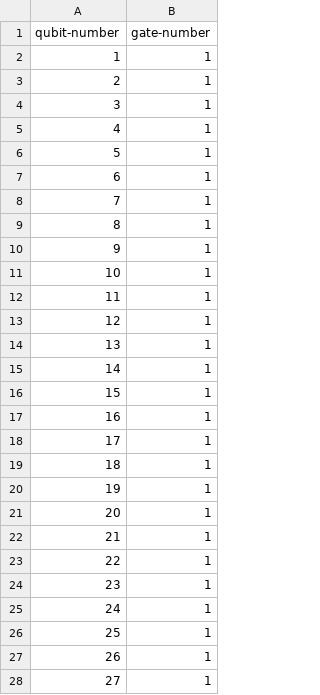
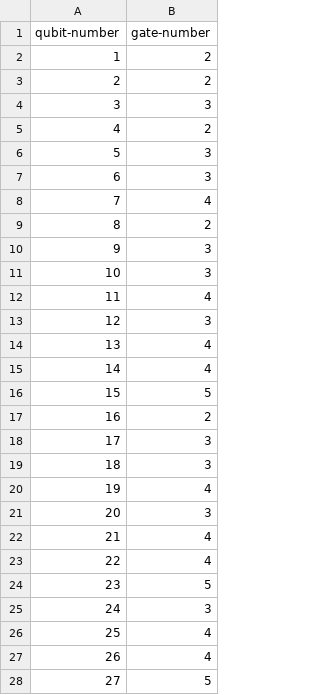
Before and after one commit to chihyang/iso, a CSV file: benchmark/benchmark-meta-data/had-last-qubit.csv, drawn as a sheet; only a part is shown; the diff covers the shown part only.

Commit message:
Add benchmark metadata.

```diff
--- a/benchmark/benchmark-meta-data/had-last-qubit.csv
+++ b/benchmark/benchmark-meta-data/had-last-qubit.csv
@@ -1,28 +1,28 @@
 qubit-number,gate-number
-1,1
-2,1
-3,1
-4,1
-5,1
-6,1
-7,1
-8,1
-9,1
-10,1
-11,1
-12,1
-13,1
-14,1
-15,1
-16,1
-17,1
-18,1
-19,1
-20,1
-21,1
-22,1
-23,1
-24,1
-25,1
-26,1
-27,1
+1,2
+2,2
+3,3
+4,2
+5,3
+6,3
+7,4
+8,2
+9,3
+10,3
+11,4
+12,3
+13,4
+14,4
+15,5
+16,2
+17,3
+18,3
+19,4
+20,3
+21,4
+22,4
+23,5
+24,3
+25,4
+26,4
+27,5
```
Also changed, not shown: 13 edited cells elsewhere in this file, 8 other files.
